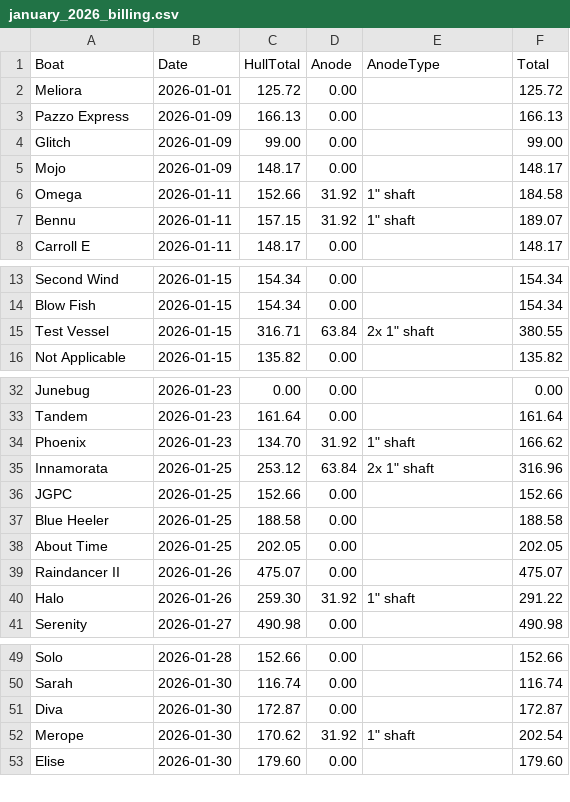
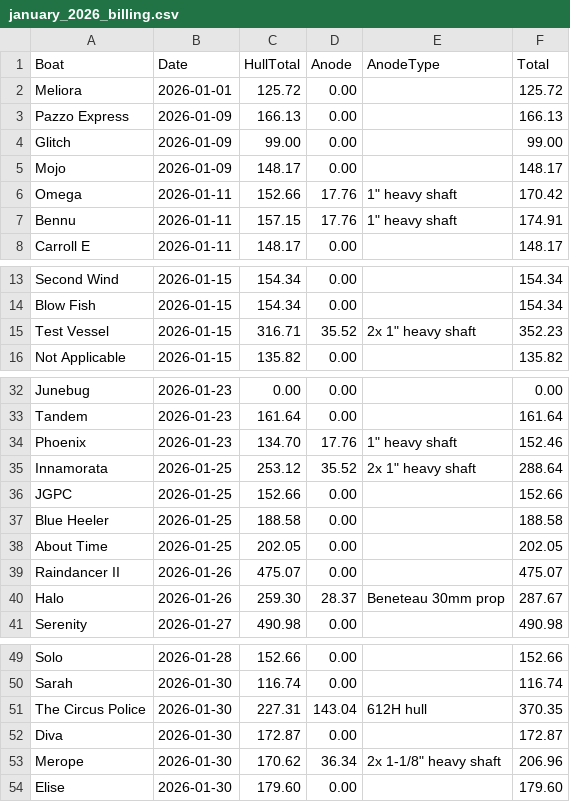
Before and after one commit to standardhuman/clawd, a CSV file: billing/january_2026_billing.csv, drawn as a sheet; only a part is shown, gaps mark what is left out.

```diff
--- a/billing/january_2026_billing.csv
+++ b/billing/january_2026_billing.csv
@@ -5,4 +5,4 @@ Glitch,2026-01-09,99.00,0.00,,99.00
 Mojo,2026-01-09,148.17,0.00,,148.17
-Omega,2026-01-11,152.66,31.92,1" shaft,184.58
-Bennu,2026-01-11,157.15,31.92,1" shaft,189.07
+Omega,2026-01-11,152.66,17.76,1" heavy shaft,170.42
+Bennu,2026-01-11,157.15,17.76,1" heavy shaft,174.91
 Carroll E,2026-01-11,148.17,0.00,,148.17
@@ -14,3 +14,3 @@ Second Wind,2026-01-15,154.34,0.00,,154.34
 Blow Fish,2026-01-15,154.34,0.00,,154.34
-Test Vessel,2026-01-15,316.71,63.84,2x 1" shaft,380.55
+Test Vessel,2026-01-15,316.71,35.52,2x 1" heavy shaft,352.23
 Not Applicable,2026-01-15,135.82,0.00,,135.82
@@ -33,4 +33,4 @@ Junebug,2026-01-23,0.00,0.00,,0.00
 Tandem,2026-01-23,161.64,0.00,,161.64
-Phoenix,2026-01-23,134.70,31.92,1" shaft,166.62
-Innamorata,2026-01-25,253.12,63.84,2x 1" shaft,316.96
+Phoenix,2026-01-23,134.70,17.76,1" heavy shaft,152.46
+Innamorata,2026-01-25,253.12,35.52,2x 1" heavy shaft,288.64
 JGPC,2026-01-25,152.66,0.00,,152.66
@@ -39,3 +39,3 @@ About Time,2026-01-25,202.05,0.00,,202.05
 Raindancer II,2026-01-26,475.07,0.00,,475.07
-Halo,2026-01-26,259.30,31.92,1" shaft,291.22
+Halo,2026-01-26,259.30,28.37,Beneteau 30mm prop,287.67
 Serenity,2026-01-27,490.98,0.00,,490.98
@@ -50,4 +50,5 @@ Solo,2026-01-28,152.66,0.00,,152.66
 Sarah,2026-01-30,116.74,0.00,,116.74
+The Circus Police,2026-01-30,227.31,143.04,612H hull,370.35
 Diva,2026-01-30,172.87,0.00,,172.87
-Merope,2026-01-30,170.62,31.92,1" shaft,202.54
+Merope,2026-01-30,170.62,36.34,2x 1-1/8" heavy shaft,206.96
 Elise,2026-01-30,179.60,0.00,,179.60
```
Also changed, not shown: 7 other files.
